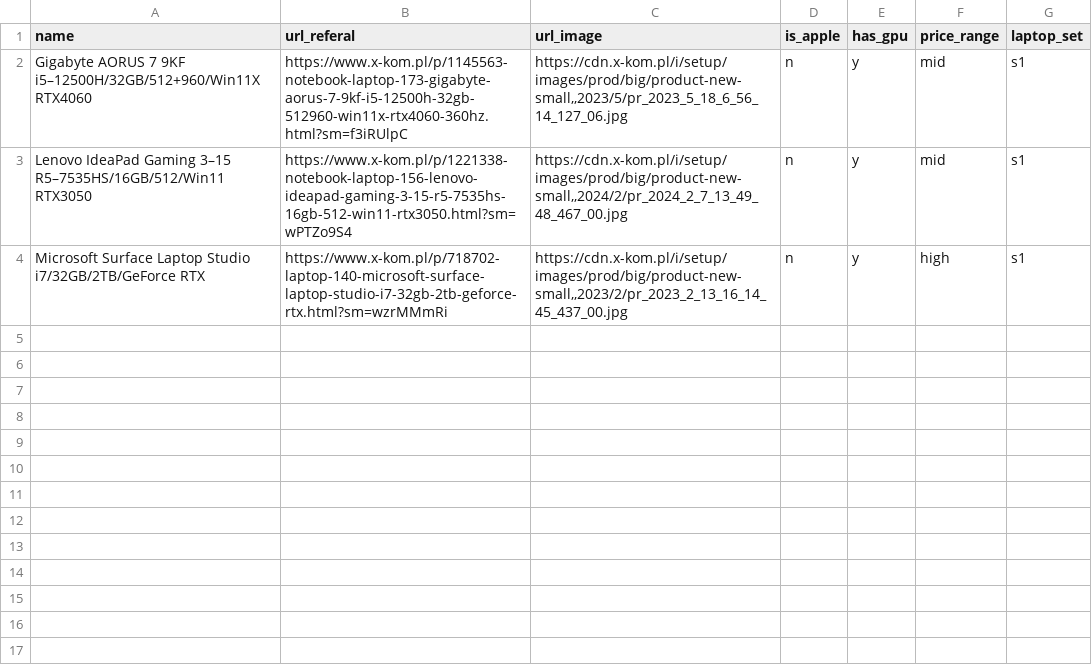
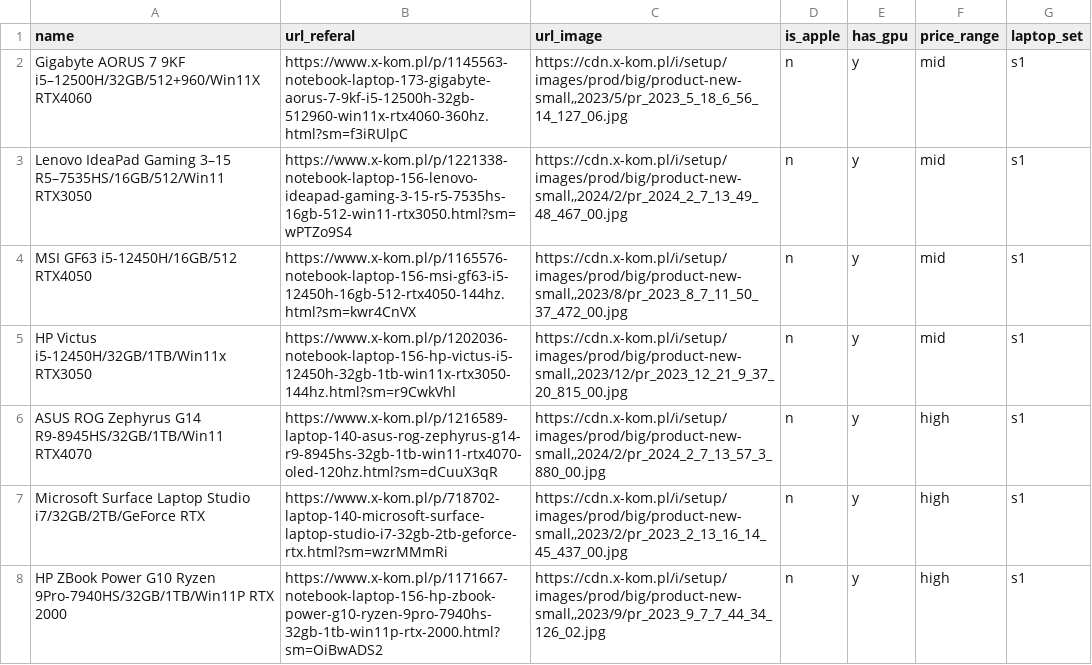
Before and after one commit to ahara/jl-widgets, a CSV file: data/laptop_recommendation.csv, drawn as a sheet.

Commit message:
Update laptop list

```diff
--- a/data/laptop_recommendation.csv
+++ b/data/laptop_recommendation.csv
@@ -3,2 +3,6 @@ Gigabyte AORUS 7 9KF i5–12500H/32GB/512+960/Win11X RTX4060,https://www.x-kom.p
 Lenovo IdeaPad Gaming 3–15 R5–7535HS/16GB/512/Win11 RTX3050,https://www.x-kom.pl/p/1221338-notebook-laptop-156-lenovo-ideapad-gaming-3-15-r5-7535hs-16gb-512-win11-rtx3050.html?sm=wPTZo9S4,"https://cdn.x-kom.pl/i/setup/images/prod/big/product-new-small,,2024/2/pr_2024_2_7_13_49_48_467_00.jpg",n,y,mid,s1
+MSI GF63 i5-12450H/16GB/512 RTX4050,https://www.x-kom.pl/p/1165576-notebook-laptop-156-msi-gf63-i5-12450h-16gb-512-rtx4050-144hz.html?sm=kwr4CnVX,"https://cdn.x-kom.pl/i/setup/images/prod/big/product-new-small,,2023/8/pr_2023_8_7_11_50_37_472_00.jpg",n,y,mid,s1
+HP Victus i5-12450H/32GB/1TB/Win11x RTX3050,https://www.x-kom.pl/p/1202036-notebook-laptop-156-hp-victus-i5-12450h-32gb-1tb-win11x-rtx3050-144hz.html?sm=r9CwkVhl,"https://cdn.x-kom.pl/i/setup/images/prod/big/product-new-small,,2023/12/pr_2023_12_21_9_37_20_815_00.jpg",n,y,mid,s1
+ASUS ROG Zephyrus G14 R9-8945HS/32GB/1TB/Win11 RTX4070,https://www.x-kom.pl/p/1216589-laptop-140-asus-rog-zephyrus-g14-r9-8945hs-32gb-1tb-win11-rtx4070-oled-120hz.html?sm=dCuuX3qR,"https://cdn.x-kom.pl/i/setup/images/prod/big/product-new-small,,2024/2/pr_2024_2_7_13_57_3_880_00.jpg",n,y,high,s1
 Microsoft Surface Laptop Studio i7/32GB/2TB/GeForce RTX,https://www.x-kom.pl/p/718702-laptop-140-microsoft-surface-laptop-studio-i7-32gb-2tb-geforce-rtx.html?sm=wzrMMmRi,"https://cdn.x-kom.pl/i/setup/images/prod/big/product-new-small,,2023/2/pr_2023_2_13_16_14_45_437_00.jpg",n,y,high,s1
+HP ZBook Power G10 Ryzen 9Pro-7940HS/32GB/1TB/Win11P RTX 2000,https://www.x-kom.pl/p/1171667-notebook-laptop-156-hp-zbook-power-g10-ryzen-9pro-7940hs-32gb-1tb-win11p-rtx-2000.html?sm=OiBwADS2,"https://cdn.x-kom.pl/i/setup/images/prod/big/product-new-small,,2023/9/pr_2023_9_7_7_44_34_126_02.jpg",n,y,high,s1
```
